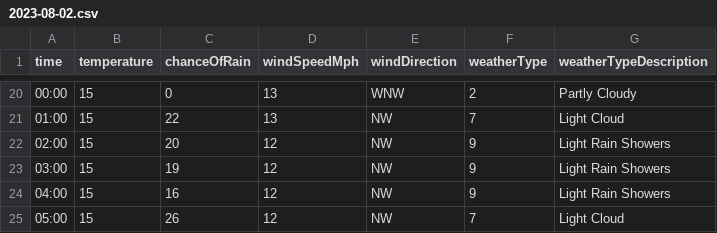
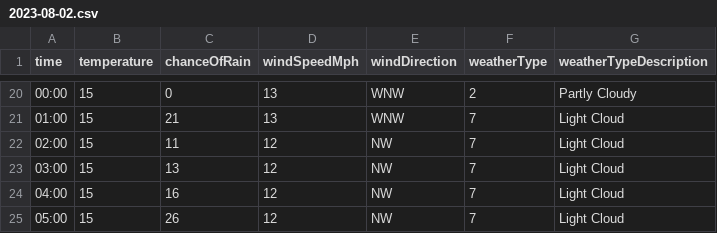
Before and after one commit to djcarter85/studland, a CSV file: _data/weather/2023-08-02.csv, drawn as a sheet; only a part is shown, gaps mark what is left out; the diff covers the shown part only.

```diff
--- a/_data/weather/2023-08-02.csv
+++ b/_data/weather/2023-08-02.csv
@@ -20,6 +20,6 @@ time,temperature,chanceOfRain,windSpeedMph,windDirection,weatherType,weatherType
 00:00,15,0,13,WNW,2,Partly Cloudy
-01:00,15,22,13,NW,7,Light Cloud
-02:00,15,20,12,NW,9,Light Rain Showers
-03:00,15,19,12,NW,9,Light Rain Showers
-04:00,15,16,12,NW,9,Light Rain Showers
+01:00,15,21,13,WNW,7,Light Cloud
+02:00,15,11,12,NW,7,Light Cloud
+03:00,15,13,12,NW,7,Light Cloud
+04:00,15,16,12,NW,7,Light Cloud
 05:00,15,26,12,NW,7,Light Cloud
```
Also changed, not shown: 36 edited cells elsewhere in this file.
